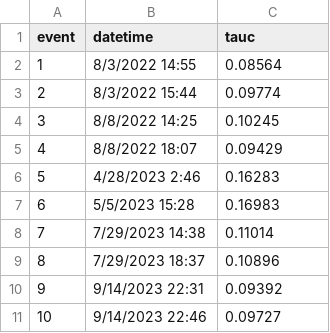
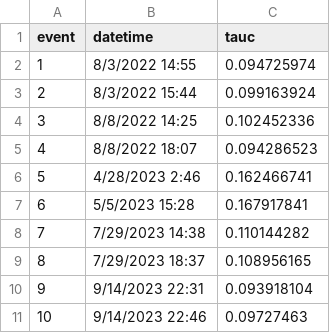
Before and after one commit to nicole-hucke/shear_stress_paper, a CSV file: antecedent_conditions/masteller_model/tauc_events_interpolated.csv, drawn as a sheet.

Commit message:
new masteller results with constant shear stress record!

```diff
--- a/antecedent_conditions/masteller_model/tauc_events_interpolated.csv
+++ b/antecedent_conditions/masteller_model/tauc_events_interpolated.csv
@@ -1,11 +1,11 @@
 event,datetime,tauc
-1,8/3/2022 14:55,0.08564
-2,8/3/2022 15:44,0.09774
-3,8/8/2022 14:25,0.10245
-4,8/8/2022 18:07,0.09429
-5,4/28/2023 2:46,0.16283
-6,5/5/2023 15:28,0.16983
-7,7/29/2023 14:38,0.11014
-8,7/29/2023 18:37,0.10896
-9,9/14/2023 22:31,0.09392
-10,9/14/2023 22:46,0.09727
+1,8/3/2022 14:55,0.094725974
+2,8/3/2022 15:44,0.099163924
+3,8/8/2022 14:25,0.102452336
+4,8/8/2022 18:07,0.094286523
+5,4/28/2023 2:46,0.162466741
+6,5/5/2023 15:28,0.167917841
+7,7/29/2023 14:38,0.110144282
+8,7/29/2023 18:37,0.108956165
+9,9/14/2023 22:31,0.093918104
+10,9/14/2023 22:46,0.09727463
```
Also changed, not shown: antecedent_conditions/masteller_model/tauc_events_exceedance.csv, 38 other files.
